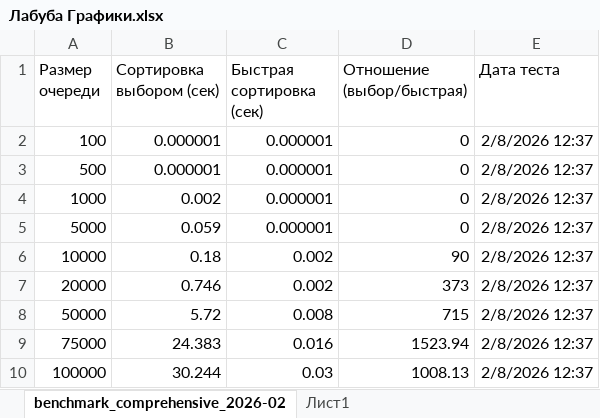
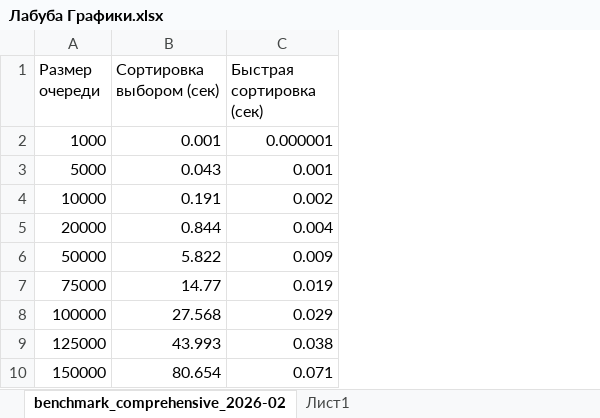
Before and after one commit to Vlad1m1r-mephi/laba_3, an Excel workbook: Лабуба Графики.xlsx, sheet benchmark_comprehensive_2026-02, drawn as a sheet; values as stored, in another font and other column widths than the file's, no borders; charts and pictures and table styles not drawn; removed rows and columns are numbered as before the commit, all else as after; the diff names each change by its address in the sheet, - before the commit and + after, or states it on an @@ line.

```diff
--- a/Лабуба Графики.xlsx (sheet benchmark_comprehensive_2026-02)
+++ b/Лабуба Графики.xlsx (sheet benchmark_comprehensive_2026-02)
-column D (Отношение (выбор/быстрая)), rows 4-10: 0 | 0 | 90 | 373 | 715 | 1523.94 | 1008.13
-column E (Дата теста), rows 4-10: all 2/8/2026 12:37
-row 2: 100 | 0.000001 | 0.000001 | 0 | 2/8/2026 12:37
-row 3: 500 | 0.000001 | 0.000001 | 0 | 2/8/2026 12:37
-B2 (Сортировка выбором (сек)): 0.002
+B2 (Сортировка выбором (сек)): 0.001
-B3 (Сортировка выбором (сек)): 0.059
+B3 (Сортировка выбором (сек)): 0.043
-C3 (Быстрая сортировка (сек)): 0.000001
+C3 (Быстрая сортировка (сек)): 0.001
-B4 (Сортировка выбором (сек)): 0.18
+B4 (Сортировка выбором (сек)): 0.191
-B5 (Сортировка выбором (сек)): 0.746
+B5 (Сортировка выбором (сек)): 0.844
-C5 (Быстрая сортировка (сек)): 0.002
+C5 (Быстрая сортировка (сек)): 0.004
-B6 (Сортировка выбором (сек)): 5.72
+B6 (Сортировка выбором (сек)): 5.822
-C6 (Быстрая сортировка (сек)): 0.008
+C6 (Быстрая сортировка (сек)): 0.009
-B7 (Сортировка выбором (сек)): 24.383
+B7 (Сортировка выбором (сек)): 14.77
-C7 (Быстрая сортировка (сек)): 0.016
+C7 (Быстрая сортировка (сек)): 0.019
-B8 (Сортировка выбором (сек)): 30.244
+B8 (Сортировка выбором (сек)): 27.568
-C8 (Быстрая сортировка (сек)): 0.03
+C8 (Быстрая сортировка (сек)): 0.029
+row 9: 125000 | 43.993 | 0.038
+row 10: 150000 | 80.654 | 0.071
```
Also changed, not shown: charts or pictures, 7 other files.
